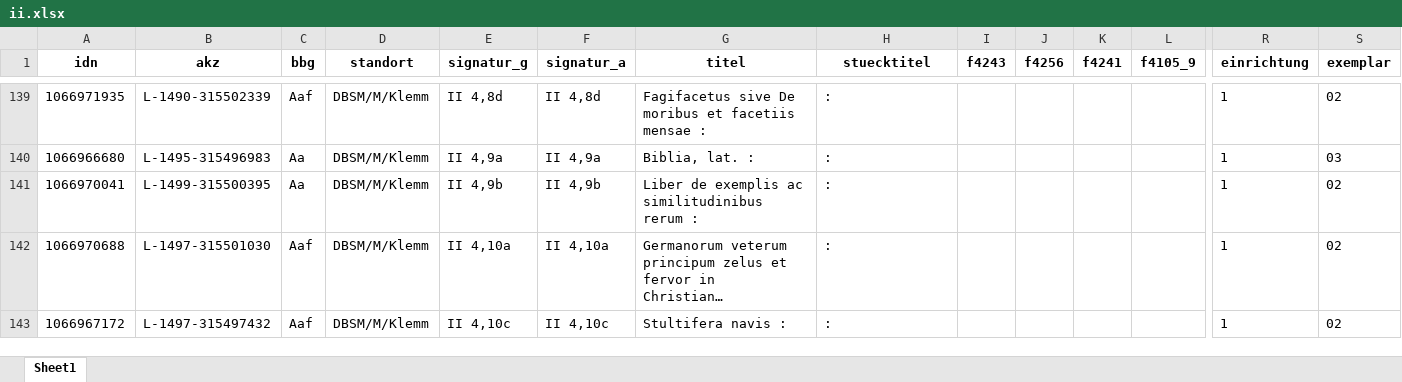
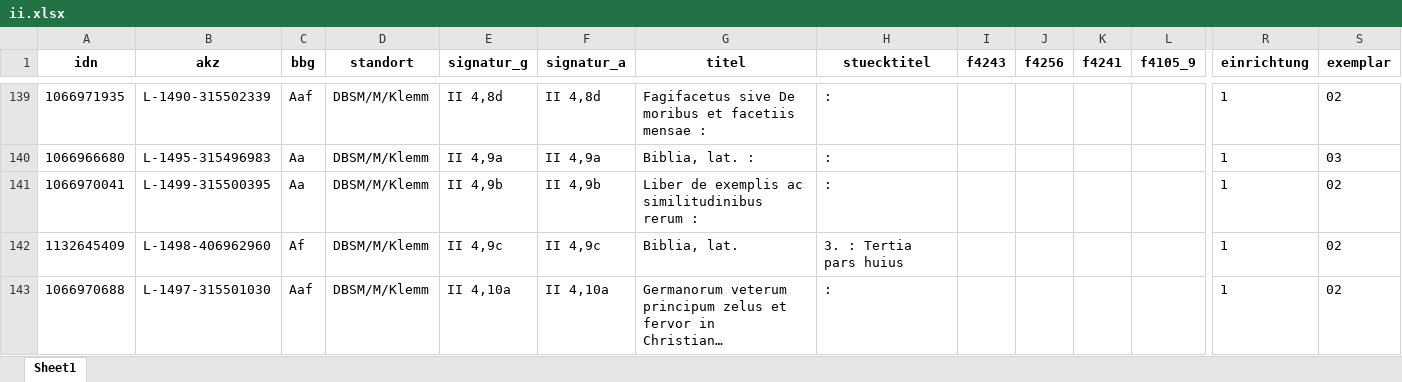
Before and after one commit to buchmuseum/vrekon, an Excel workbook: abzug/ii.xlsx, sheet Sheet1, drawn as a sheet; only a part is shown, gaps mark what is left out; the shorter side is filled out with more unchanged rows; long unchanged cells end in …; values as stored, in another font and other column widths than the file's, no borders; rows hold the shown columns only; the diff covers the shown part only; the diff names each change by its address in the sheet, - before the commit and + after, or states it on an @@ line.

Commit message:
II exemplare repariert

```diff
--- a/abzug/ii.xlsx (sheet Sheet1)
+++ b/abzug/ii.xlsx (sheet Sheet1)
+row 142: 1132645409 | L-1498-406962960 | Af | DBSM/M/Klemm | II 4,9c | II 4,9c | Biblia, lat. | 3. : Tertia pars huius |  |  |  |  | 1 | 02
```
Also changed, not shown: 14 added rows and 1 removed row elsewhere in this sheet, abzug/böink.xlsx, abzug/böm.xlsx, 11 other files.
